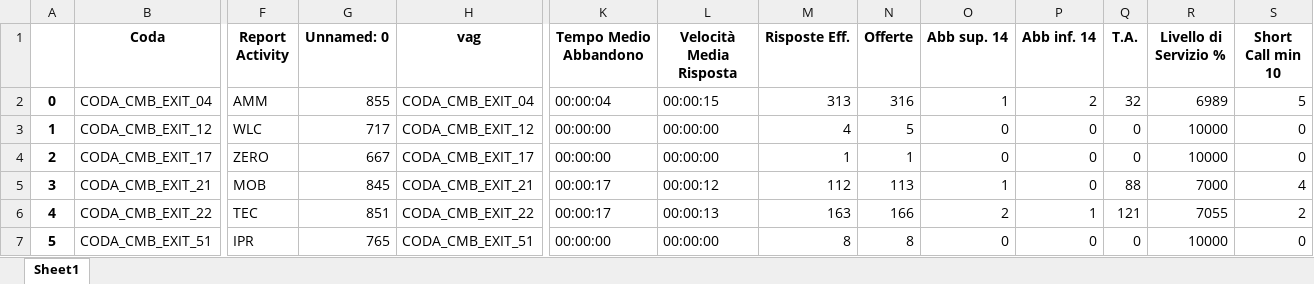
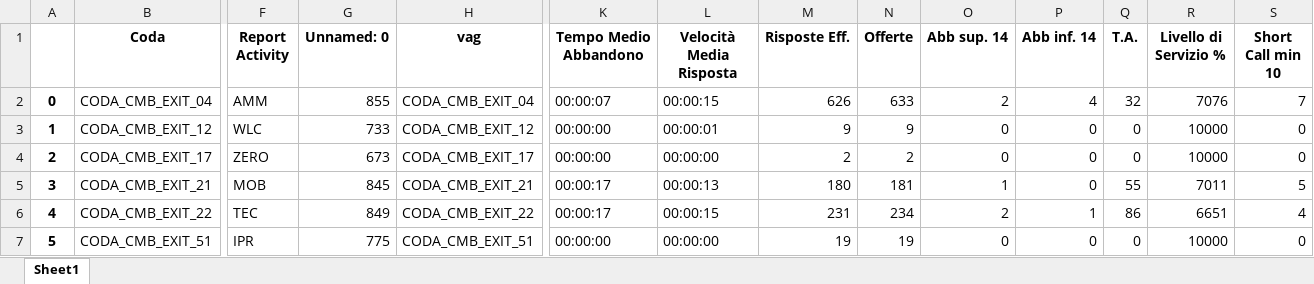
Before and after one commit to lukamath/Cruscotto, an Excel workbook: service/match&timeframe.xlsx, sheet Sheet1, drawn as a sheet; only a part is shown, gaps mark what is left out; values as stored, in another font and other column widths than the file's, no borders; the diff covers the shown part only; the diff names each change by its address in the sheet, - before the commit and + after, or states it on an @@ line.

```diff
--- a/service/match&timeframe.xlsx (sheet Sheet1)
+++ b/service/match&timeframe.xlsx (sheet Sheet1)
-K2 (Tempo Medio Abbandono): 00:00:04
+K2 (Tempo Medio Abbandono): 00:00:07
-M2 (Risposte Eff.): 313
+M2 (Risposte Eff.): 626
-N2 (Offerte): 316
+N2 (Offerte): 633
-O2 (Abb sup. 14): 1
+O2 (Abb sup. 14): 2
-P2 (Abb inf. 14): 2
+P2 (Abb inf. 14): 4
-R2 (Livello di Servizio %): 6989
+R2 (Livello di Servizio %): 7076
-S2 (Short Call min 10): 5
+S2 (Short Call min 10): 7
-G3 (Unnamed: 0): 717
+G3 (Unnamed: 0): 733
-L3 (Velocità Media Risposta): 00:00:00
+L3 (Velocità Media Risposta): 00:00:01
-M3 (Risposte Eff.): 4
+M3 (Risposte Eff.): 9
-N3 (Offerte): 5
+N3 (Offerte): 9
-G4 (Unnamed: 0): 667
+G4 (Unnamed: 0): 673
-M4 (Risposte Eff.): 1
+M4 (Risposte Eff.): 2
-N4 (Offerte): 1
+N4 (Offerte): 2
-L5 (Velocità Media Risposta): 00:00:12
+L5 (Velocità Media Risposta): 00:00:13
-M5 (Risposte Eff.): 112
+M5 (Risposte Eff.): 180
-N5 (Offerte): 113
+N5 (Offerte): 181
-Q5 (T.A.): 88
+Q5 (T.A.): 55
-R5 (Livello di Servizio %): 7000
+R5 (Livello di Servizio %): 7011
-S5 (Short Call min 10): 4
+S5 (Short Call min 10): 5
-G6 (Unnamed: 0): 851
+G6 (Unnamed: 0): 849
-L6 (Velocità Media Risposta): 00:00:13
+L6 (Velocità Media Risposta): 00:00:15
-M6 (Risposte Eff.): 163
+M6 (Risposte Eff.): 231
-N6 (Offerte): 166
+N6 (Offerte): 234
-Q6 (T.A.): 121
+Q6 (T.A.): 86
-R6 (Livello di Servizio %): 7055
+R6 (Livello di Servizio %): 6651
-S6 (Short Call min 10): 2
+S6 (Short Call min 10): 4
-G7 (Unnamed: 0): 765
+G7 (Unnamed: 0): 775
-M7 (Risposte Eff.): 8
+M7 (Risposte Eff.): 19
-N7 (Offerte): 8
+N7 (Offerte): 19
```
Also changed, not shown: 279 edited cells elsewhere in this sheet, data_source/code.xlsx, output/reporthouronfcst.xlsx, 9 other files.
